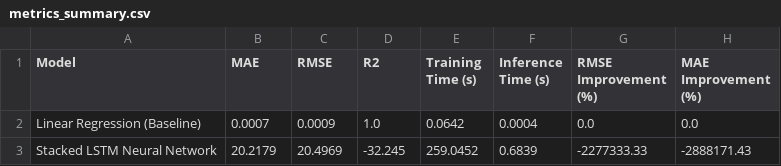
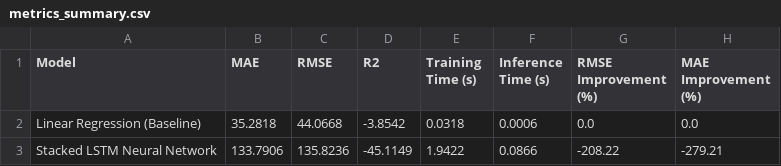
Before and after one commit to Aayush172/A-Digital-Twin-Prototype-for-Greenhouse-Crop-Growth-, a CSV file: results/metrics_summary.csv, drawn as a sheet.

Commit message:
Add Kaggle and Mendeley data loaders plus twin persistence updates

```diff
--- a/results/metrics_summary.csv
+++ b/results/metrics_summary.csv
@@ -1,3 +1,3 @@
 Model,MAE,RMSE,R2,Training Time (s),Inference Time (s),RMSE Improvement (%),MAE Improvement (%)
-Linear Regression (Baseline),0.0007,0.0009,1.0,0.0642,0.0004,0.0,0.0
-Stacked LSTM Neural Network,20.2179,20.4969,-32.245,259.0452,0.6839,-2277333.33,-2888171.43
+Linear Regression (Baseline),35.2818,44.0668,-3.8542,0.0318,0.0006,0.0,0.0
+Stacked LSTM Neural Network,133.7906,135.8236,-45.1149,1.9422,0.0866,-208.22,-279.21
```
Also changed, not shown: 19 other files.
